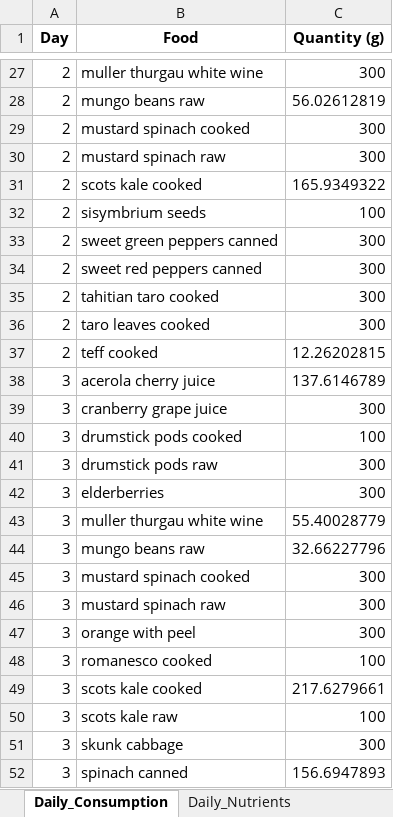
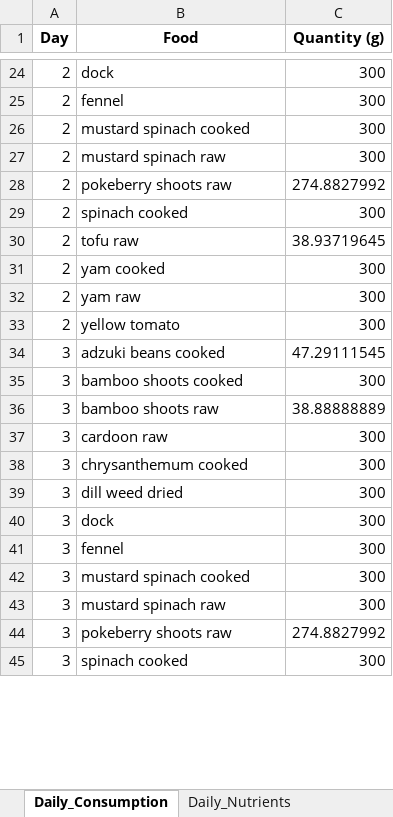
Before and after one commit to cevateness/diet-optimizer, an Excel workbook: diet_optimization_results.xlsx, sheet Daily_Consumption, drawn as a sheet; only a part is shown, gaps mark what is left out; values as stored, in another font and other column widths than the file's, no borders; removed rows and columns are numbered as before the commit, all else as after; the diff covers the shown part only; the diff names each change by its address in the sheet, - before the commit and + after, or states it on an @@ line.

```diff
--- a/diet_optimization_results.xlsx (sheet Daily_Consumption)
+++ b/diet_optimization_results.xlsx (sheet Daily_Consumption)
-B24 (Food): muller thurgau white wine
+B24 (Food): dock
-B25 (Food): mungo beans raw
+B25 (Food): fennel
-C25 (Quantity (g)): 56.02612819
+C25 (Quantity (g)): 300
-B28 (Food): scots kale cooked
+B28 (Food): pokeberry shoots raw
-C28 (Quantity (g)): 165.9349322
+C28 (Quantity (g)): 274.8827992
-row 32: 2 | sisymbrium seeds | 100
-B29 (Food): sweet green peppers canned
+B29 (Food): spinach cooked
+row 30: 2 | tofu raw | 38.93719645
-B31 (Food): sweet red peppers canned
+B31 (Food): yam cooked
-B32 (Food): tahitian taro cooked
+B32 (Food): yam raw
-B33 (Food): taro leaves cooked
+B33 (Food): yellow tomato
-row 37: 2 | teff cooked | 12.26202815
-B34 (Food): acerola cherry juice
+B34 (Food): adzuki beans cooked
-C34 (Quantity (g)): 137.6146789
+C34 (Quantity (g)): 47.29111545
-B35 (Food): cranberry grape juice
+B35 (Food): bamboo shoots cooked
-B36 (Food): drumstick pods cooked
+B36 (Food): bamboo shoots raw
-C36 (Quantity (g)): 100
+C36 (Quantity (g)): 38.88888889
-B37 (Food): drumstick pods raw
+B37 (Food): cardoon raw
-B38 (Food): elderberries
+B38 (Food): chrysanthemum cooked
-B39 (Food): muller thurgau white wine
+B39 (Food): dill weed dried
-C39 (Quantity (g)): 55.40028779
+C39 (Quantity (g)): 300
+row 40: 3 | dock | 300
-B41 (Food): mungo beans raw
+B41 (Food): fennel
-C41 (Quantity (g)): 32.66227796
+C41 (Quantity (g)): 300
-row 47: 3 | orange with peel | 300
-row 48: 3 | romanesco cooked | 100
-B44 (Food): scots kale cooked
+B44 (Food): pokeberry shoots raw
-C44 (Quantity (g)): 217.6279661
+C44 (Quantity (g)): 274.8827992
-row 50: 3 | scots kale raw | 100
-B45 (Food): skunk cabbage
+B45 (Food): spinach cooked
-row 52: 3 | spinach canned | 156.6947893
```
Also changed, not shown: 10 added rows, 20 removed rows and 99 edited cells elsewhere in this sheet, sheet Total_Nutrients_Per_Food, sheet Loved_Foods, sheet Daily_Nutrients, sheet Diversity_Score, 1 other file.
